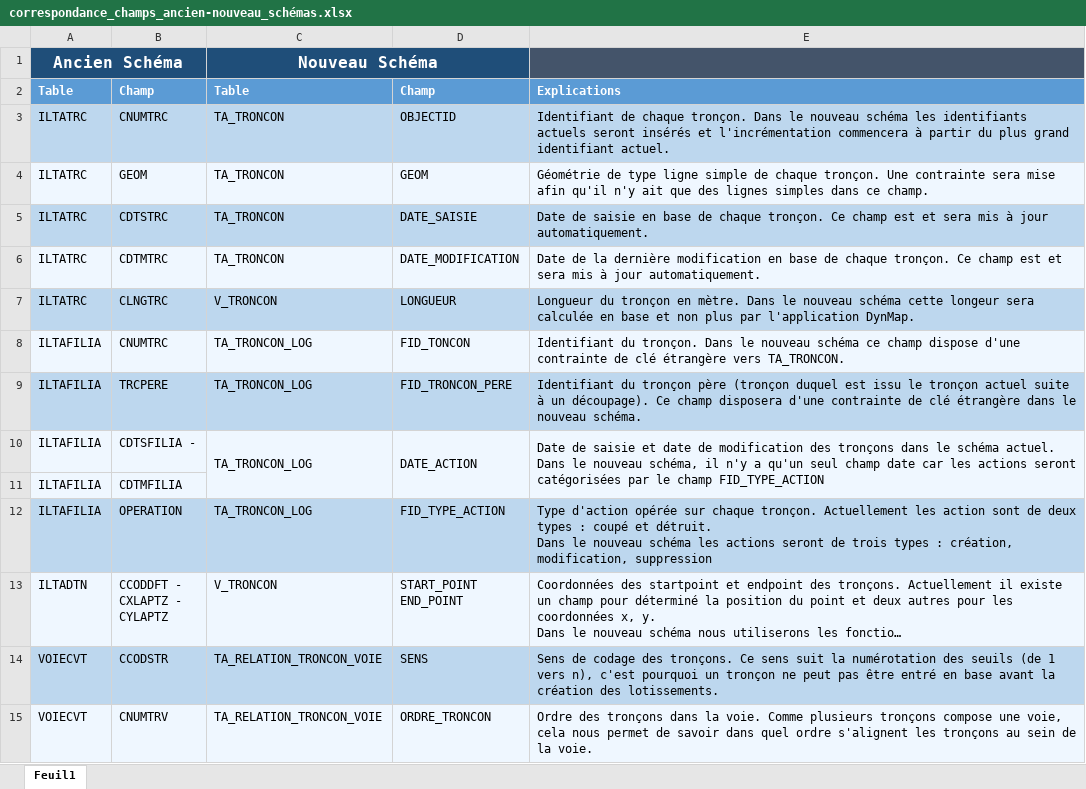
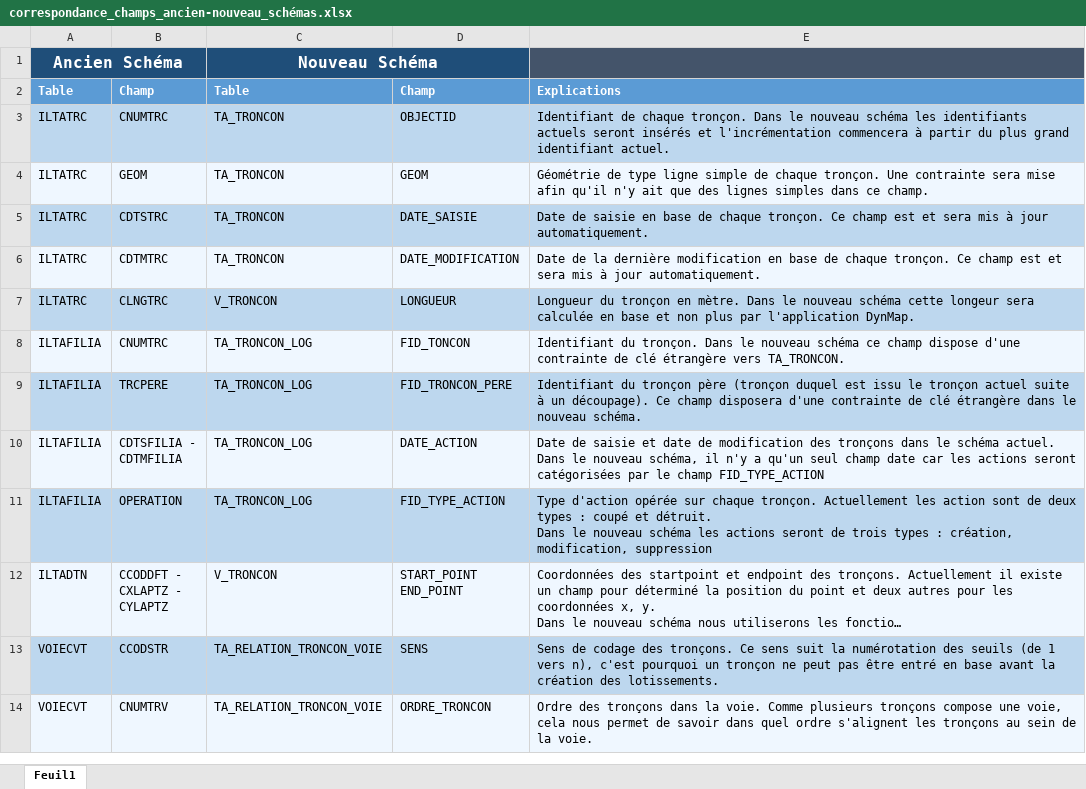
Before and after one commit to meldig/basevoie, an Excel workbook: documentation/analyse/correspondance_champs_ancien-nouveau_schémas.xlsx, sheet Feuil1, drawn as a sheet; only a part is shown; long unchanged cells end in …; values as stored, in another font and other column widths than the file's, no borders; ↵ is a line break in a cell; the diff names each change by its address in the sheet, - before the commit and + after, or states it on an @@ line.

```diff
--- a/documentation/analyse/correspondance_champs_ancien-nouveau_schémas.xlsx (sheet Feuil1)
+++ b/documentation/analyse/correspondance_champs_ancien-nouveau_schémas.xlsx (sheet Feuil1)
-B10: CDTSFILIA -
+B10: CDTSFILIA - ↵ CDTMFILIA
-C10:C11 merged
-D10:D11 merged
-E10:E11 merged
-row 11: ILTAFILIA | CDTMFILIA
```
Also changed, not shown: 1 other file.
